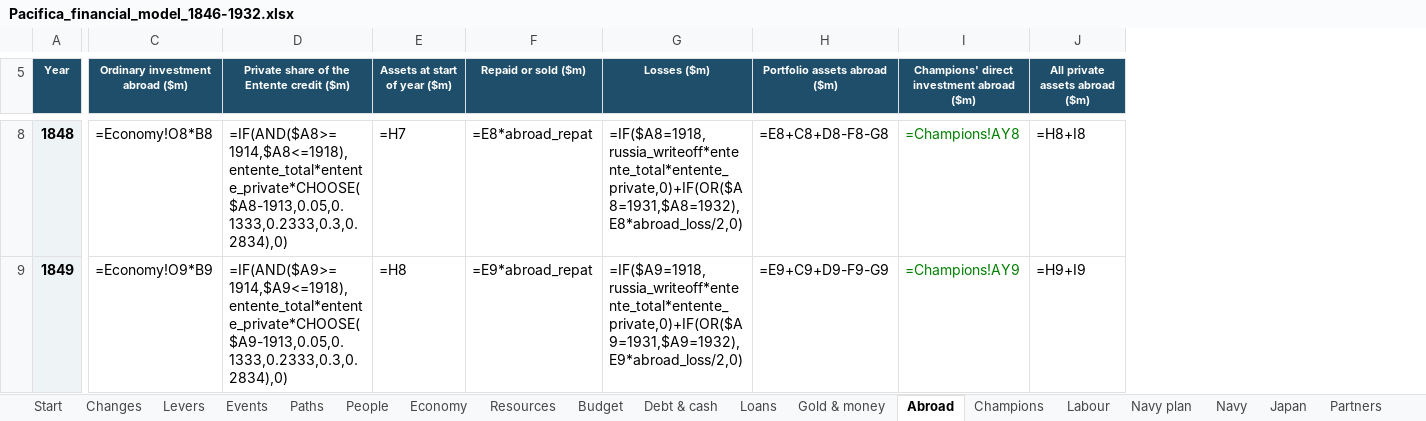
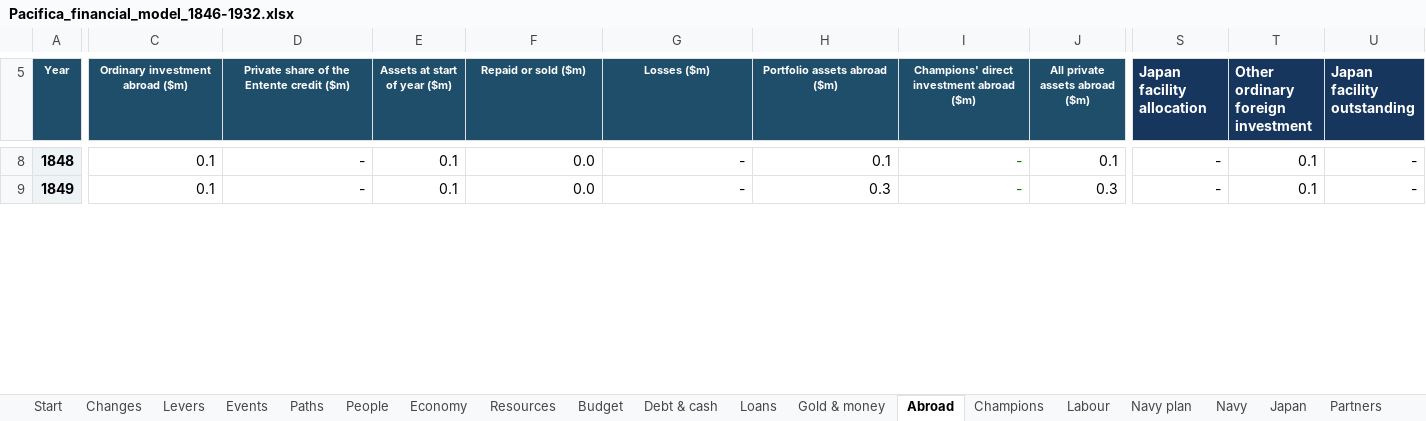
Before and after one commit to c-voelkle/pacifica, an Excel workbook: finance/Pacifica_financial_model_1846-1932.xlsx, sheet Abroad, drawn as a sheet; only a part is shown, gaps mark what is left out; values as stored, in another font and other column widths than the file's, no borders; formulas without a stored value are shown as written; the diff covers the shown part only; the diff names each change by its address in the sheet, - before the commit and + after, or states it on an @@ line.

Commit message:
Reconcile Japan's 1927 rescue and the Concord's financial basis

```diff
--- a/finance/Pacifica_financial_model_1846-1932.xlsx (sheet Abroad)
+++ b/finance/Pacifica_financial_model_1846-1932.xlsx (sheet Abroad)
+column S (Japan facility allocation), rows 8-9: - | -
+column T, row 5: Other ordinary foreign investment; rows 8-9: 0.1 | 0.1
+column U (Japan facility outstanding), rows 8-9: - | -
-C8 (Ordinary investment abroad ($m)): =Economy!O8*B8
+C8 (Ordinary investment abroad ($m)): 0.1
-D8: =IF(AND($A8>=1914,$A8<=1918),entente_total*entente_private*CHOOSE($A8-1913,0.05,0.1333,0.2333,0.3,0.2834),0)
+D8: -
-E8 (Assets at start of year ($m)): =H7
+E8 (Assets at start of year ($m)): 0.1
-F8 (Repaid or sold ($m)): =E8*abroad_repat
+F8 (Repaid or sold ($m)): 0.0
-G8 (Losses ($m)): =IF($A8=1918,russia_writeoff*entente_total*entente_private,0)+IF(OR($A8=1931,$A8=1932),E8*abroad_loss/2,0)
+G8 (Losses ($m)): -
-H8 (Portfolio assets abroad ($m)): =E8+C8+D8-F8-G8
+H8 (Portfolio assets abroad ($m)): 0.1
-I8: =Champions!AY8
+I8: -
-J8 (All private assets abroad ($m)): =H8+I8
+J8 (All private assets abroad ($m)): 0.1
-C9 (Ordinary investment abroad ($m)): =Economy!O9*B9
+C9 (Ordinary investment abroad ($m)): 0.1
-D9: =IF(AND($A9>=1914,$A9<=1918),entente_total*entente_private*CHOOSE($A9-1913,0.05,0.1333,0.2333,0.3,0.2834),0)
+D9: -
-E9 (Assets at start of year ($m)): =H8
+E9 (Assets at start of year ($m)): 0.1
-F9 (Repaid or sold ($m)): =E9*abroad_repat
+F9 (Repaid or sold ($m)): 0.0
-G9 (Losses ($m)): =IF($A9=1918,russia_writeoff*entente_total*entente_private,0)+IF(OR($A9=1931,$A9=1932),E9*abroad_loss/2,0)
+G9 (Losses ($m)): -
-H9 (Portfolio assets abroad ($m)): =E9+C9+D9-F9-G9
+H9 (Portfolio assets abroad ($m)): 0.3
-I9: =Champions!AY9
+I9: -
-J9 (All private assets abroad ($m)): =H9+I9
+J9 (All private assets abroad ($m)): 0.3
```
Also changed, not shown: 1376 edited cells elsewhere in this sheet, sheet Labour, sheet Partners, sheet Navy, sheet Budget, sheet Champions, sheet Loans, 13 more sheets, other sheet tabs, charts or pictures, 11 other files.
